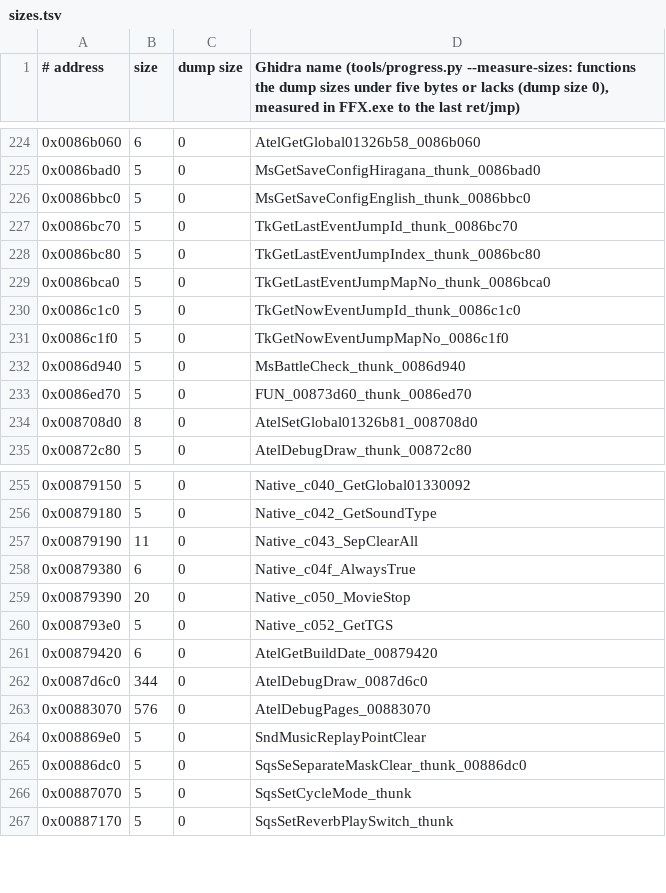
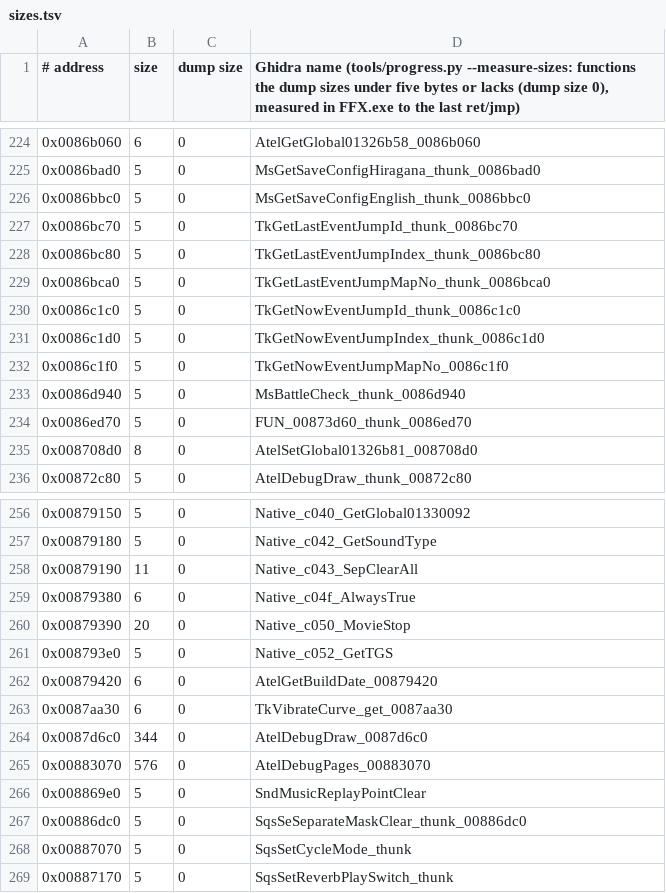
Before and after one commit to yutamago/ffx-rust, a TSV file: symbols/sizes.tsv, drawn as a sheet; only a part is shown, gaps mark what is left out; the diff covers the shown part only; the diff names each change by its address in the sheet, - before the commit and + after, or states it on an @@ line.

Commit message:
M5 r3 menu-battle-script b1: 38 menu leftovers ported (ffx_menu::m5m_h): 14 jmp thunks, setNearPlane, Pause_Leave, the battle-end page slides and spoils, the Tk boot steps, menu screen table entries; 22 bare-ret stubs listed as not portable

```diff
--- a/symbols/sizes.tsv
+++ b/symbols/sizes.tsv
+row 231: 0x0086c1d0 | 5 | 0 | TkGetNowEventJumpIndex_thunk_0086c1d0
+row 263: 0x0087aa30 | 6 | 0 | TkVibrateCurve_get_0087aa30
```
Also changed, not shown: 26 added rows elsewhere in this file, 6 other files.
